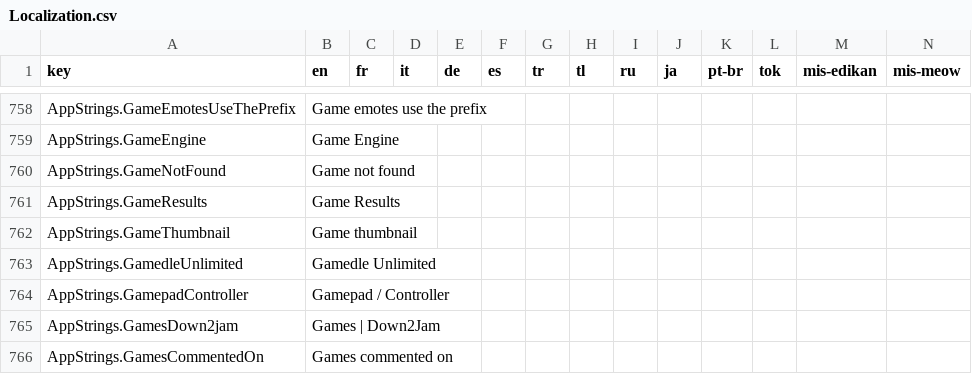
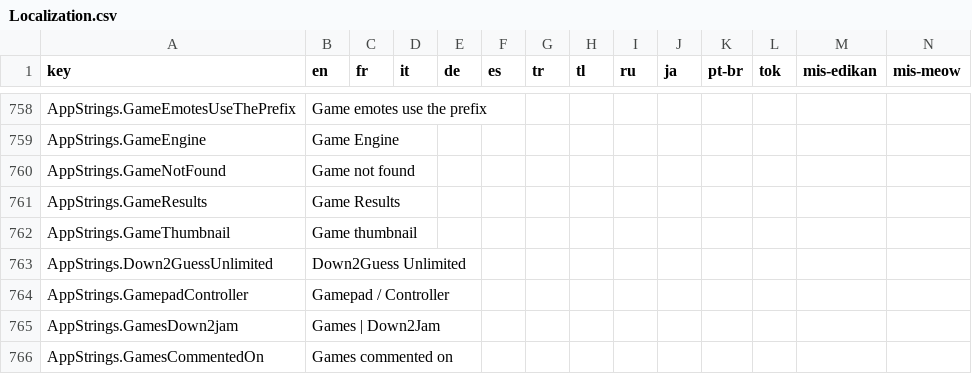
Before and after one commit to Down2Jam/Jamjar, a CSV file: tools/csv-to-json/Localization.csv, drawn as a sheet; only a part is shown, gaps mark what is left out.

Commit message:
Improve down2guess formatting

```diff
--- a/tools/csv-to-json/Localization.csv
+++ b/tools/csv-to-json/Localization.csv
@@ -989,3 +989,3 @@ AppStrings.GameResults,Game Results,,,,,,,,,,,,
 AppStrings.GameThumbnail,Game thumbnail,,,,,,,,,,,,
-AppStrings.GamedleUnlimited,Gamedle Unlimited,,,,,,,,,,,,
+AppStrings.Down2GuessUnlimited,Down2Guess Unlimited,,,,,,,,,,,,
 AppStrings.GamepadController,Gamepad / Controller,,,,,,,,,,,,
```
Also changed, not shown: 15 other files.
